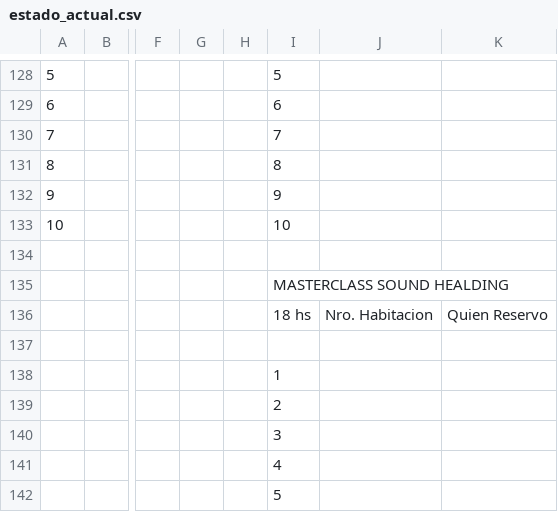
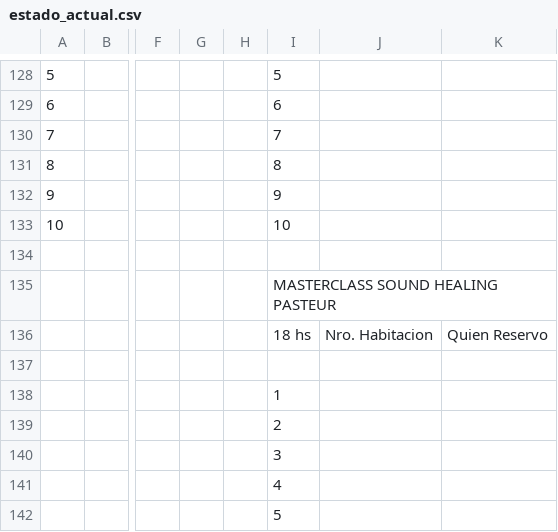
Before and after one commit to Ov6Ar6oz/monitor-google-sheet, a CSV file: estado_actual.csv, drawn as a sheet; only a part is shown, gaps mark what is left out; the diff covers the shown part only; the diff names each change by its address in the sheet, - before the commit and + after, or states it on an @@ line.

```diff
--- a/estado_actual.csv
+++ b/estado_actual.csv
-I135: MASTERCLASS SOUND HEALDING
+I135: MASTERCLASS SOUND HEALING PASTEUR
```
Also changed, not shown: 1 added row, 1 removed row and 113 edited cells elsewhere in this file, estado_anterior.csv.
